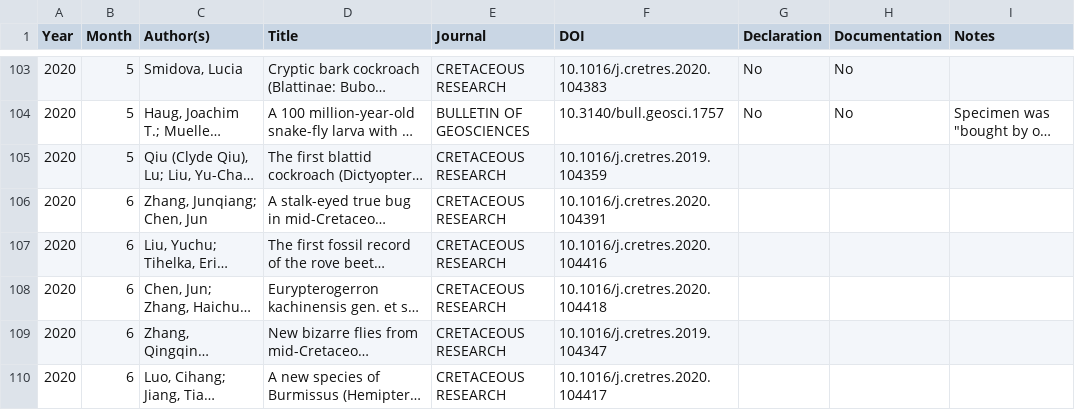
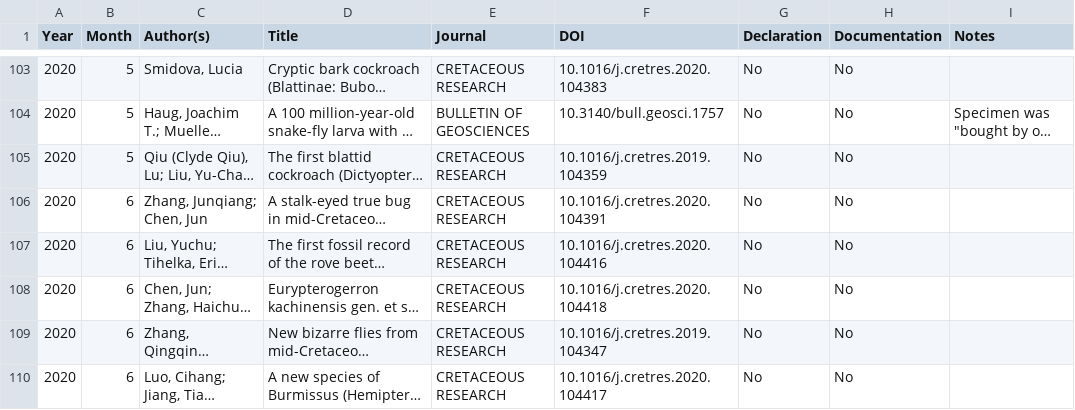
Before and after one commit to paleoscientometrics/Myanmar_amber, a CSV file: data/ethics_check_post_SVP_letter.csv, drawn as a sheet; only a part is shown, gaps mark what is left out; long unchanged cells end in …; the diff covers the shown part only; the diff names each change by its address in the sheet, - before the commit and + after, or states it on an @@ line.

Commit message:
ethics statements data

```diff
--- a/data/ethics_check_post_SVP_letter.csv
+++ b/data/ethics_check_post_SVP_letter.csv
-G105:G110 (Declaration): (empty)
+G105:G110 (Declaration): No
-H105:H110 (Documentation): (empty)
+H105:H110 (Documentation): No
```
Also changed, not shown: 1 removed row and 24 edited cells elsewhere in this file.
